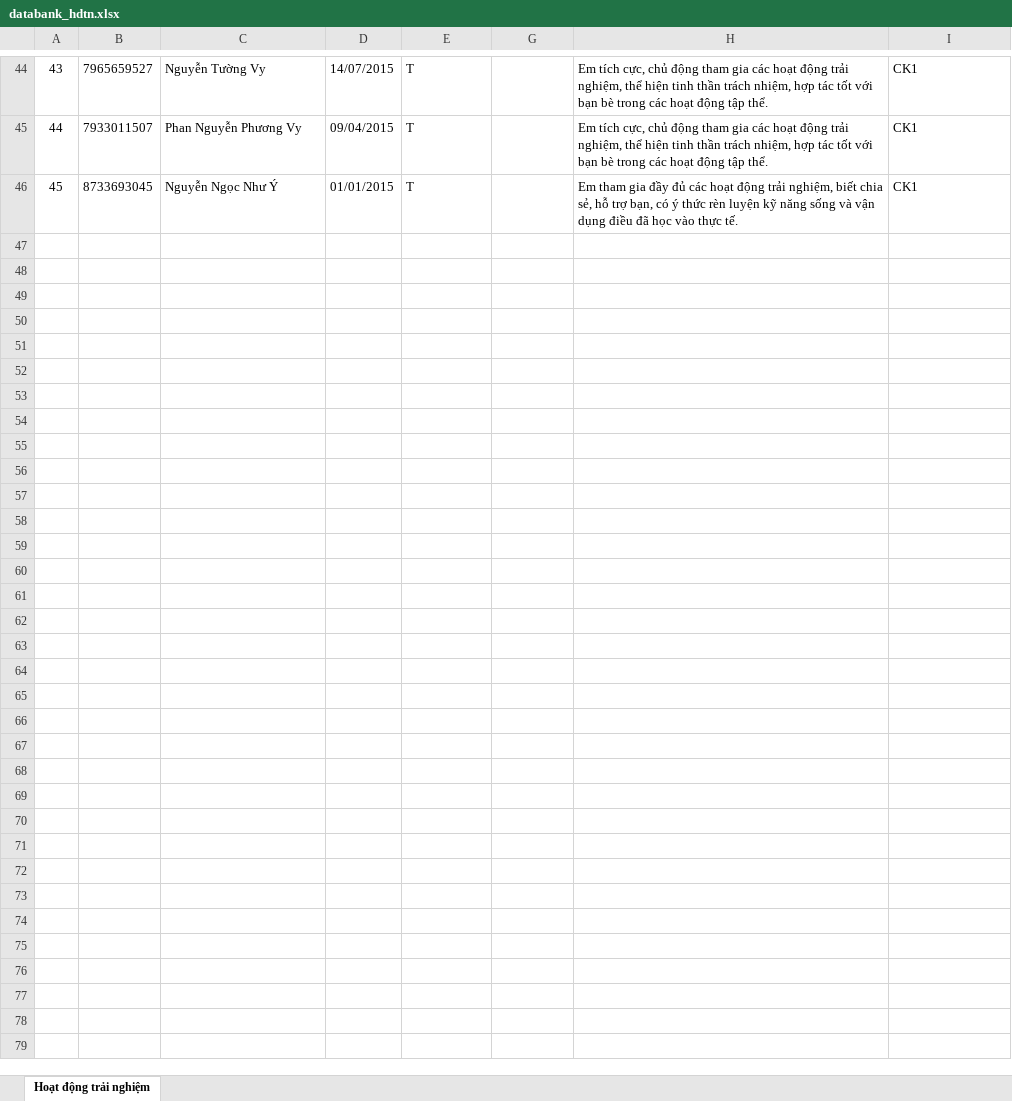
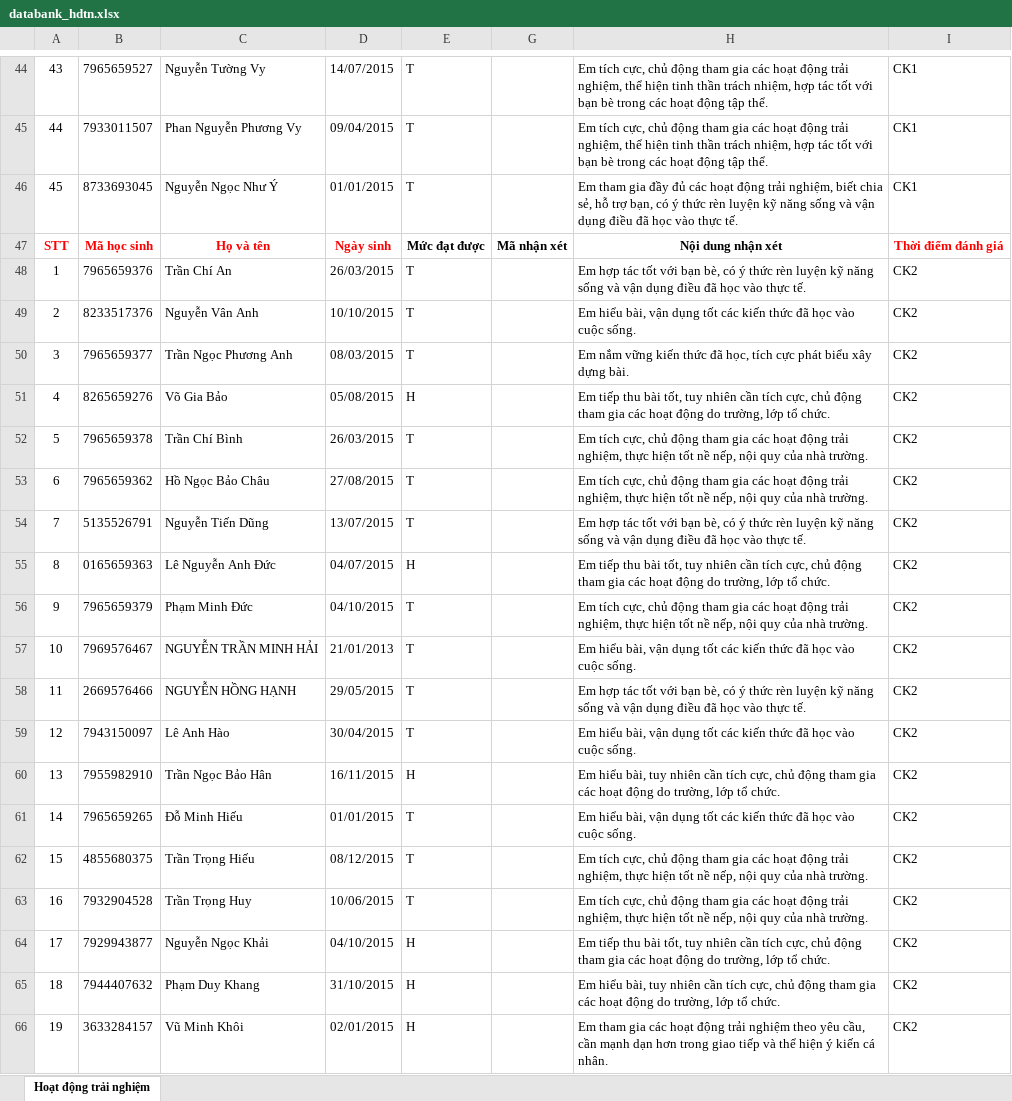
Before and after one commit to HoangKhang391/Ai_nhan_xet_hoc_sinh, an Excel workbook: databank_hdtn.xlsx, sheet Hoạt động trải nghiệm, drawn as a sheet; only a part is shown, gaps mark what is left out; values as stored, in another font and other column widths than the file's, no borders; the diff covers the shown part only; the diff names each change by its address in the sheet, - before the commit and + after, or states it on an @@ line.

```diff
--- a/databank_hdtn.xlsx (sheet Hoạt động trải nghiệm)
+++ b/databank_hdtn.xlsx (sheet Hoạt động trải nghiệm)
+row 47: STT | Mã học sinh | Họ và tên | Ngày sinh | Mức đạt được | Mã nhận xét | Nội dung nhận xét | Thời điểm đánh giá
+row 48: 1 | 7965659376 | Trần Chí An | 26/03/2015 | T |  | Em hợp tác tốt với bạn bè, có ý thức rèn luyện kỹ năng sống và vận dụng điều đã học vào thực tế. | CK2
+row 49: 2 | 8233517376 | Nguyễn Vân Anh | 10/10/2015 | T |  | Em hiểu bài, vận dụng tốt các kiến thức đã học vào cuộc sống. | CK2
+row 50: 3 | 7965659377 | Trần Ngọc Phương Anh | 08/03/2015 | T |  | Em nắm vững kiến thức đã học, tích cực phát biểu xây dựng bài. | CK2
+row 51: 4 | 8265659276 | Võ Gia Bảo | 05/08/2015 | H |  | Em tiếp thu bài tốt, tuy nhiên cần tích cực, chủ động tham gia các hoạt động do trường, lớp tổ chức. | CK2
+row 52: 5 | 7965659378 | Trần Chí Bình | 26/03/2015 | T |  | Em tích cực, chủ động tham gia các hoạt động trải nghiệm, thực hiện tốt nề nếp, nội quy của nhà trường. | CK2
+row 53: 6 | 7965659362 | Hồ Ngọc Bảo Châu | 27/08/2015 | T |  | Em tích cực, chủ động tham gia các hoạt động trải nghiệm, thực hiện tốt nề nếp, nội quy của nhà trường. | CK2
+row 54: 7 | 5135526791 | Nguyễn Tiến Dũng | 13/07/2015 | T |  | Em hợp tác tốt với bạn bè, có ý thức rèn luyện kỹ năng sống và vận dụng điều đã học vào thực tế. | CK2
+row 55: 8 | 0165659363 | Lê Nguyễn Anh Đức | 04/07/2015 | H |  | Em tiếp thu bài tốt, tuy nhiên cần tích cực, chủ động tham gia các hoạt động do trường, lớp tổ chức. | CK2
+row 56: 9 | 7965659379 | Phạm Minh Đức | 04/10/2015 | T |  | Em tích cực, chủ động tham gia các hoạt động trải nghiệm, thực hiện tốt nề nếp, nội quy của nhà trường. | CK2
+row 57: 10 | 7969576467 | NGUYỄN TRẦN MINH HẢI | 21/01/2013 | T |  | Em hiểu bài, vận dụng tốt các kiến thức đã học vào cuộc sống. | CK2
+row 58: 11 | 2669576466 | NGUYỄN HỒNG HẠNH | 29/05/2015 | T |  | Em hợp tác tốt với bạn bè, có ý thức rèn luyện kỹ năng sống và vận dụng điều đã học vào thực tế. | CK2
+row 59: 12 | 7943150097 | Lê Anh Hào | 30/04/2015 | T |  | Em hiểu bài, vận dụng tốt các kiến thức đã học vào cuộc sống. | CK2
+row 60: 13 | 7955982910 | Trần Ngọc Bảo Hân | 16/11/2015 | H |  | Em hiểu bài, tuy nhiên cần tích cực, chủ động tham gia các hoạt động do trường, lớp tổ chức. | CK2
+row 61: 14 | 7965659265 | Đỗ Minh Hiếu | 01/01/2015 | T |  | Em hiểu bài, vận dụng tốt các kiến thức đã học vào cuộc sống. | CK2
+row 62: 15 | 4855680375 | Trần Trọng Hiếu | 08/12/2015 | T |  | Em tích cực, chủ động tham gia các hoạt động trải nghiệm, thực hiện tốt nề nếp, nội quy của nhà trường. | CK2
+row 63: 16 | 7932904528 | Trần Trọng Huy | 10/06/2015 | T |  | Em tích cực, chủ động tham gia các hoạt động trải nghiệm, thực hiện tốt nề nếp, nội quy của nhà trường. | CK2
+row 64: 17 | 7929943877 | Nguyễn Ngọc Khải | 04/10/2015 | H |  | Em tiếp thu bài tốt, tuy nhiên cần tích cực, chủ động tham gia các hoạt động do trường, lớp tổ chức. | CK2
+row 65: 18 | 7944407632 | Phạm Duy Khang | 31/10/2015 | H |  | Em hiểu bài, tuy nhiên cần tích cực, chủ động tham gia các hoạt động do trường, lớp tổ chức. | CK2
+row 66: 19 | 3633284157 | Vũ Minh Khôi | 02/01/2015 | H |  | Em tham gia các hoạt động trải nghiệm theo yêu cầu, cần mạnh dạn hơn trong giao tiếp và thể hiện ý kiến cá nhân. | CK2
```
Also changed, not shown: 26 added rows elsewhere in this sheet, hidden cells, databank_TH_CN.xlsx, databank_dao_duc.xlsx, 3 other files.
